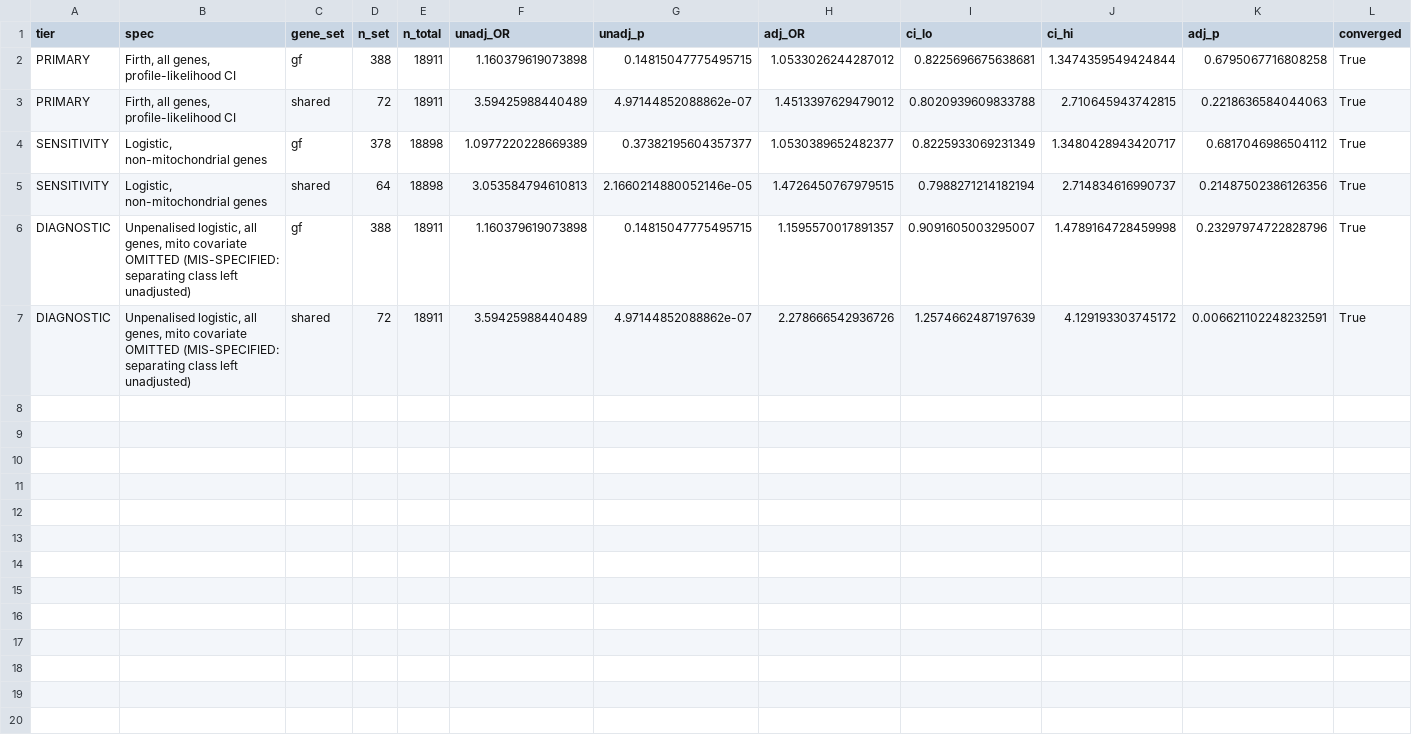
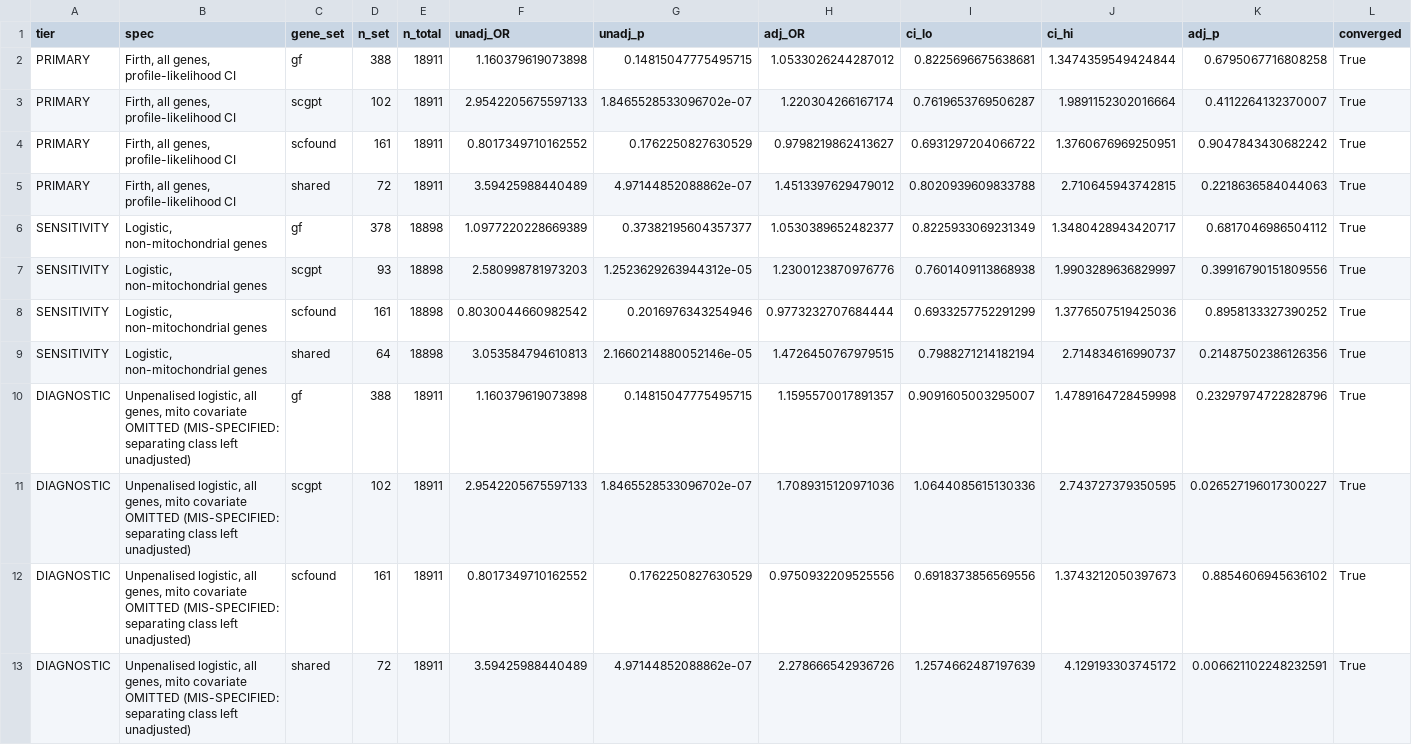
Before and after one commit to jpwhalley/matched-null-audit, a CSV file: outputs/E8_clinvar_adjusted.csv, drawn as a sheet.

```diff
--- a/outputs/E8_clinvar_adjusted.csv
+++ b/outputs/E8_clinvar_adjusted.csv
@@ -2,6 +2,12 @@ tier,spec,gene_set,n_set,n_total,unadj_OR,unadj_p,adj_OR,ci_lo,ci_hi,adj_p,conve
 PRIMARY,"Firth, all genes, profile-likelihood CI",gf,388,18911,1.160379619073898,0.14815047775495715,1.0533026244287012,0.8225696675638681,1.3474359549424844,0.6795067716808258,True
+PRIMARY,"Firth, all genes, profile-likelihood CI",scgpt,102,18911,2.9542205675597133,1.8465528533096702e-07,1.220304266167174,0.7619653769506287,1.9891152302016664,0.4112264132370007,True
+PRIMARY,"Firth, all genes, profile-likelihood CI",scfound,161,18911,0.8017349710162552,0.1762250827630529,0.9798219862413627,0.6931297204066722,1.3760676969250951,0.9047843430682242,True
 PRIMARY,"Firth, all genes, profile-likelihood CI",shared,72,18911,3.59425988440489,4.97144852088862e-07,1.4513397629479012,0.8020939609833788,2.710645943742815,0.2218636584044063,True
 SENSITIVITY,"Logistic, non-mitochondrial genes",gf,378,18898,1.0977220228669389,0.37382195604357377,1.0530389652482377,0.8225933069231349,1.3480428943420717,0.6817046986504112,True
+SENSITIVITY,"Logistic, non-mitochondrial genes",scgpt,93,18898,2.580998781973203,1.2523629263944312e-05,1.2300123870976776,0.7601409113868938,1.9903289636829997,0.39916790151809556,True
+SENSITIVITY,"Logistic, non-mitochondrial genes",scfound,161,18898,0.8030044660982542,0.2016976343254946,0.9773232707684444,0.6933257752291299,1.3776507519425036,0.8958133327390252,True
 SENSITIVITY,"Logistic, non-mitochondrial genes",shared,64,18898,3.053584794610813,2.1660214880052146e-05,1.4726450767979515,0.7988271214182194,2.714834616990737,0.21487502386126356,True
 DIAGNOSTIC,"Unpenalised logistic, all genes, mito covariate OMITTED (MIS-SPECIFIED: separating class left unadjusted)",gf,388,18911,1.160379619073898,0.14815047775495715,1.1595570017891357,0.9091605003295007,1.4789164728459998,0.23297974722828796,True
+DIAGNOSTIC,"Unpenalised logistic, all genes, mito covariate OMITTED (MIS-SPECIFIED: separating class left unadjusted)",scgpt,102,18911,2.9542205675597133,1.8465528533096702e-07,1.7089315120971036,1.0644085615130336,2.743727379350595,0.026527196017300227,True
+DIAGNOSTIC,"Unpenalised logistic, all genes, mito covariate OMITTED (MIS-SPECIFIED: separating class left unadjusted)",scfound,161,18911,0.8017349710162552,0.1762250827630529,0.9750932209525556,0.6918373856569556,1.3743212050397673,0.8854606945636102,True
 DIAGNOSTIC,"Unpenalised logistic, all genes, mito covariate OMITTED (MIS-SPECIFIED: separating class left unadjusted)",shared,72,18911,3.59425988440489,4.97144852088862e-07,2.278666542936726,1.2574662487197639,4.129193303745172,0.006621102248232591,True
```
Also changed, not shown: 5 other files.
